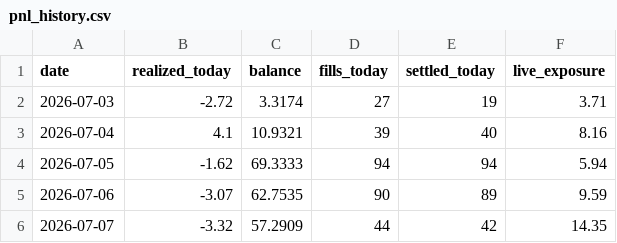
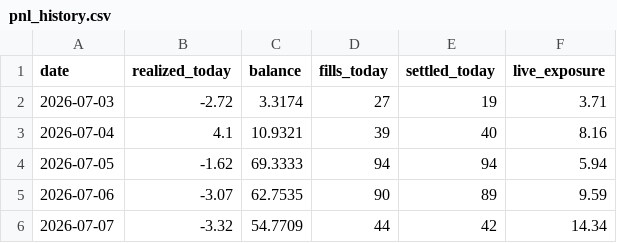
Before and after one commit to xbh970722/Polymarket-Kelshi, a CSV file: reports/pnl_history.csv, drawn as a sheet.

Commit message:
quant loop 07-07 09:56: auto fills/settlements

```diff
--- a/reports/pnl_history.csv
+++ b/reports/pnl_history.csv
@@ -5,2 +5,2 @@ date,realized_today,balance,fills_today,settled_today,live_exposure
 2026-07-06,-3.07,62.7535,90,89,9.59
-2026-07-07,-3.32,57.2909,44,42,14.35
+2026-07-07,-3.32,54.7709,44,42,14.34
```
Also changed, not shown: 7 other files.
